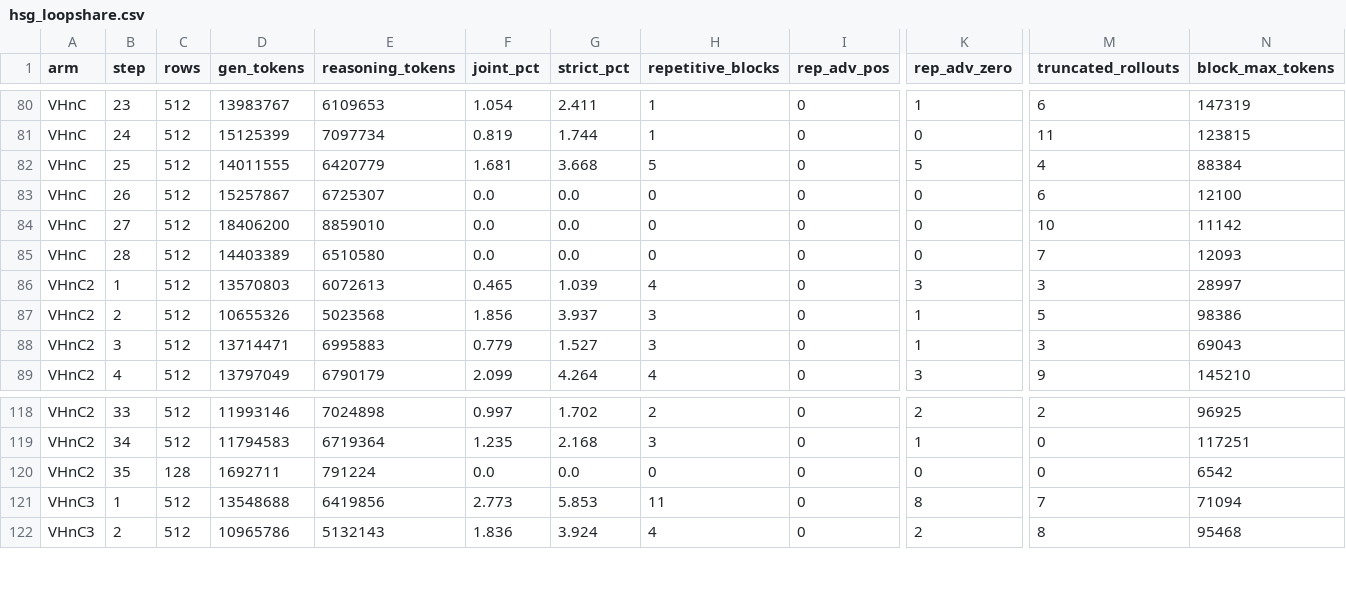
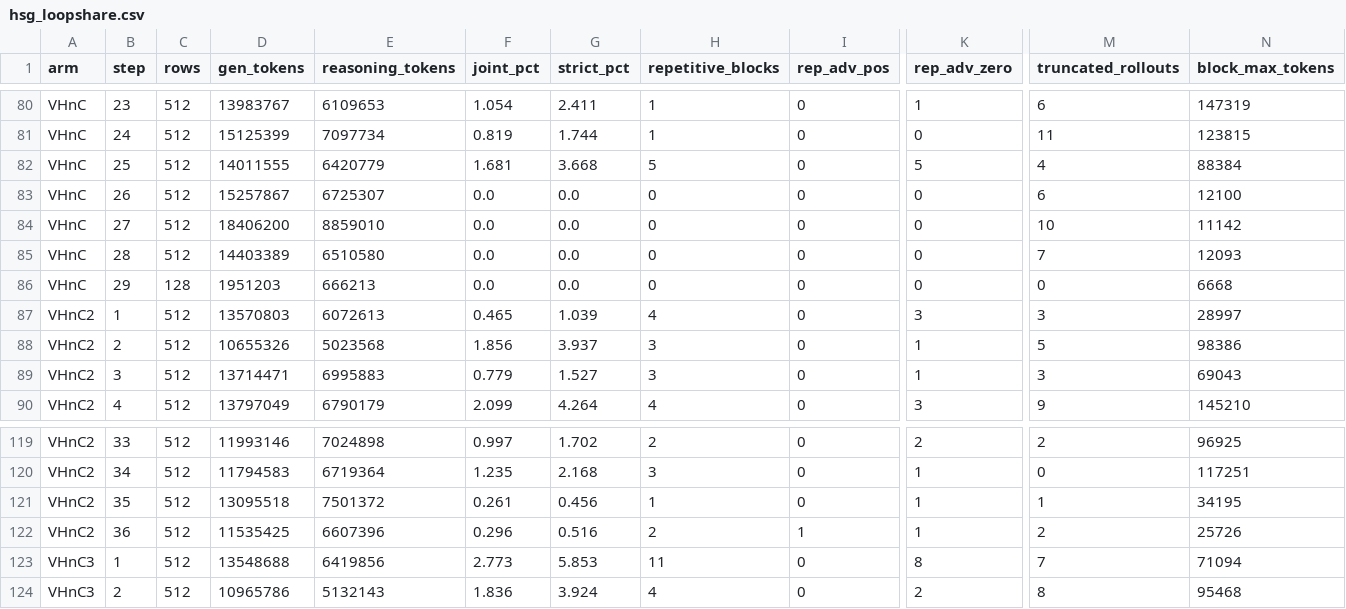
Before and after one commit to ArEsKay3/RL, a CSV file: analysis/loopfeedback_hsg/hsg_loopshare.csv, drawn as a sheet; only a part is shown, gaps mark what is left out; addresses are those after the commit; rows hold the shown columns only; the diff names each change by its address in the sheet, - before the commit and + after, or states it on an @@ line.

```diff
--- a/analysis/loopfeedback_hsg/hsg_loopshare.csv
+++ b/analysis/loopfeedback_hsg/hsg_loopshare.csv
+row 86: VHnC | 29 | 128 | 1951203 | 666213 | 0.0 | 0.0 | 0 | 0 | 0 | 0 | 6668
-C121 (rows): 128
+C121 (rows): 512
-D121 (gen_tokens): 1692711
+D121 (gen_tokens): 13095518
-E121 (reasoning_tokens): 791224
+E121 (reasoning_tokens): 7501372
-F121 (joint_pct): 0.0
+F121 (joint_pct): 0.261
-G121 (strict_pct): 0.0
+G121 (strict_pct): 0.456
-H121 (repetitive_blocks): 0
+H121 (repetitive_blocks): 1
-K121 (rep_adv_zero): 0
+K121 (rep_adv_zero): 1
-M121 (truncated_rollouts): 0
+M121 (truncated_rollouts): 1
-N121 (block_max_tokens): 6542
+N121 (block_max_tokens): 34195
+row 122: VHnC2 | 36 | 512 | 11535425 | 6607396 | 0.296 | 0.516 | 2 | 1 | 1 | 2 | 25726
```
Also changed, not shown: 3 other files.
